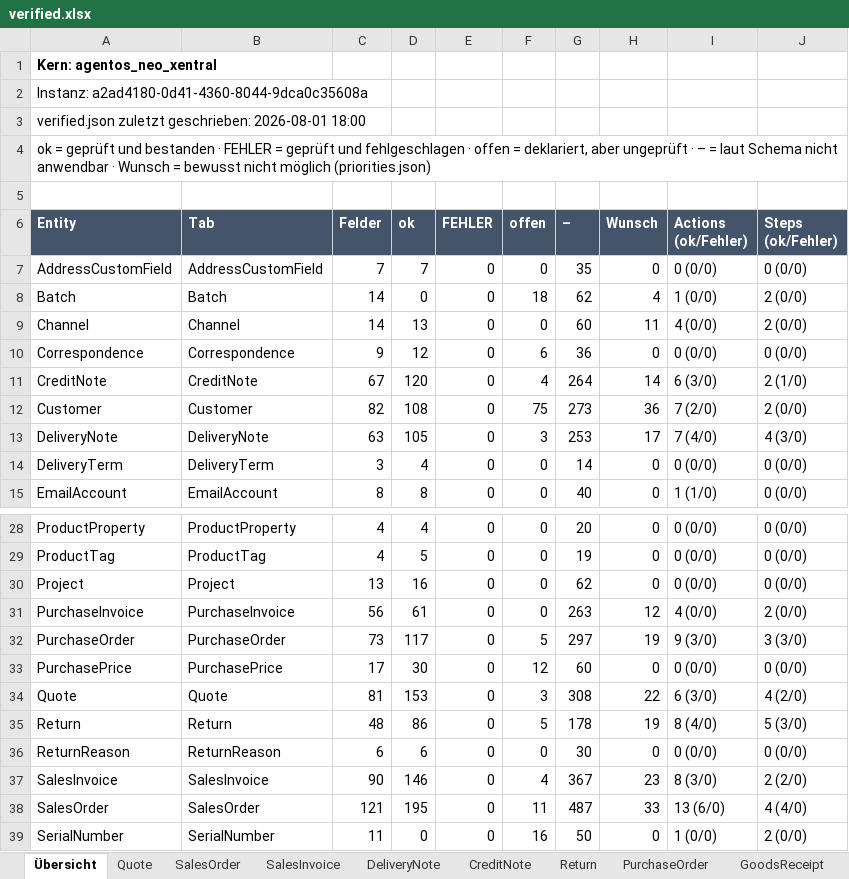
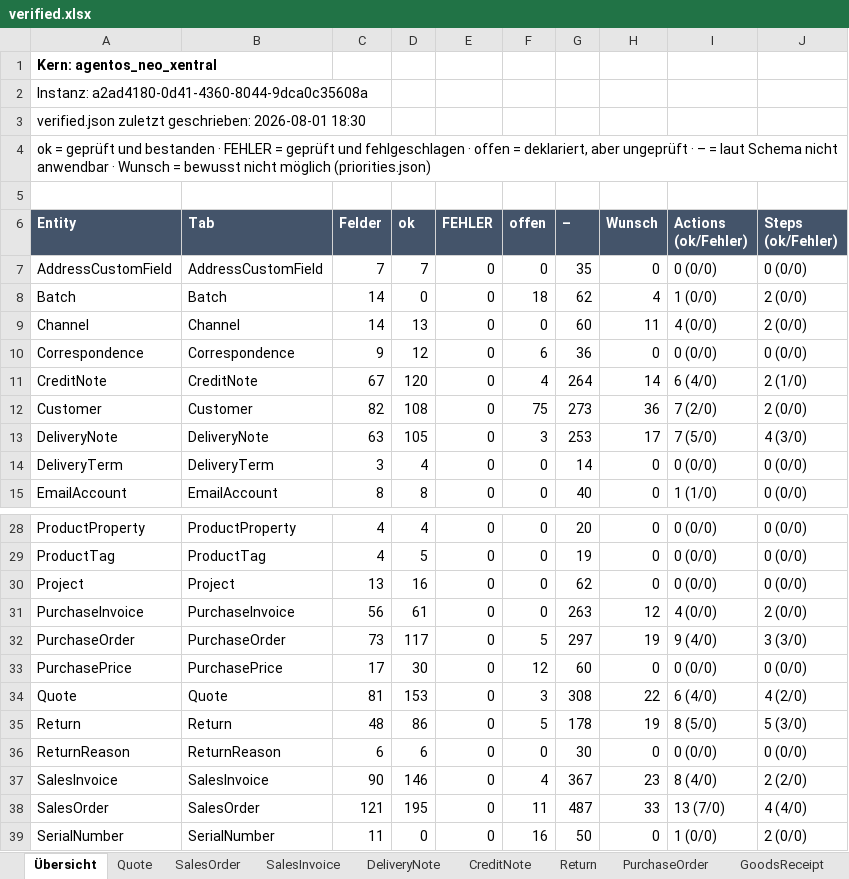
Before and after one commit to xentral/agent-cores, an Excel workbook: cores/agentos_neo_xentral/verified.xlsx, sheet Übersicht, drawn as a sheet; only a part is shown, gaps mark what is left out; values as stored, in another font and other column widths than the file's, no borders; the diff names each change by its address in the sheet, - before the commit and + after, or states it on an @@ line.

```diff
--- a/cores/agentos_neo_xentral/verified.xlsx (sheet Übersicht)
+++ b/cores/agentos_neo_xentral/verified.xlsx (sheet Übersicht)
-A3 (Entity): …geschrieben: 2026-08-01 18:00
+A3 (Entity): …geschrieben: 2026-08-01 18:30
-I11 (Actions (ok/Fehler)): 6 (3/0)
+I11 (Actions (ok/Fehler)): 6 (4/0)
-I13 (Actions (ok/Fehler)): 7 (4/0)
+I13 (Actions (ok/Fehler)): 7 (5/0)
-I32 (Actions (ok/Fehler)): 9 (3/0)
+I32 (Actions (ok/Fehler)): 9 (4/0)
-I34 (Actions (ok/Fehler)): 6 (3/0)
+I34 (Actions (ok/Fehler)): 6 (4/0)
-I35 (Actions (ok/Fehler)): 8 (4/0)
+I35 (Actions (ok/Fehler)): 8 (5/0)
-I37 (Actions (ok/Fehler)): 8 (3/0)
+I37 (Actions (ok/Fehler)): 8 (4/0)
-I38 (Actions (ok/Fehler)): 13 (6/0)
+I38 (Actions (ok/Fehler)): 13 (7/0)
```
Also changed, not shown: sheet Return, sheet DeliveryNote, sheet CreditNote, sheet PurchaseOrder, sheet Quote, sheet SalesInvoice, 1 more sheet, 12 other files.
